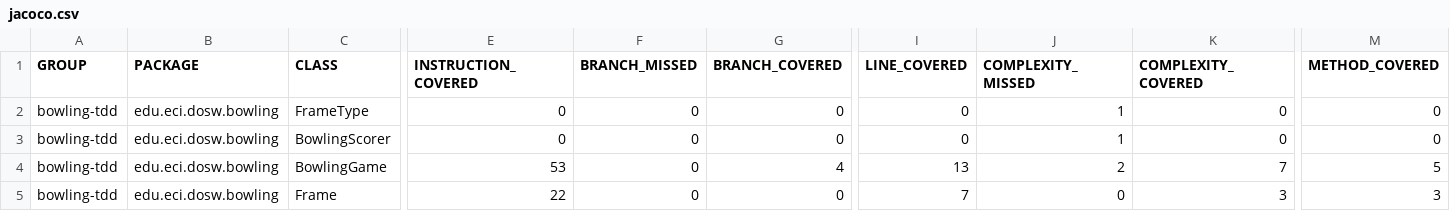
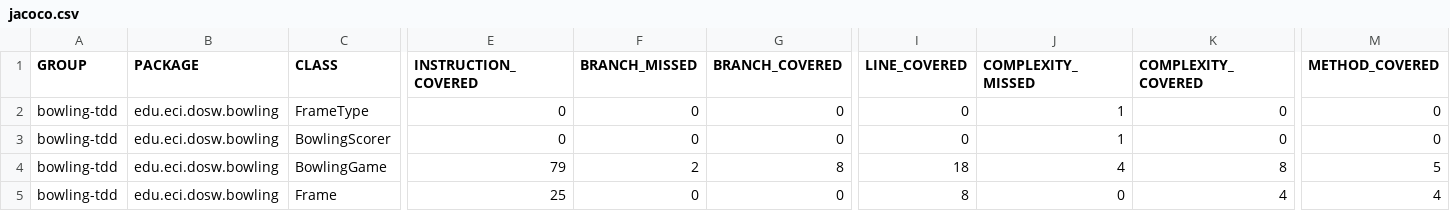
Before and after one commit to JuanMaGV1/DOSW-Taller2-Bowling-Garzon-Juan, a CSV file: bowling-tdd/target/site/jacoco/jacoco.csv, drawn as a sheet; only a part is shown, gaps mark what is left out; the diff names each change by its address in the sheet, - before the commit and + after, or states it on an @@ line.

```diff
--- a/bowling-tdd/target/site/jacoco/jacoco.csv
+++ b/bowling-tdd/target/site/jacoco/jacoco.csv
-E4 (INSTRUCTION_COVERED): 53
+E4 (INSTRUCTION_COVERED): 79
-F4 (BRANCH_MISSED): 0
+F4 (BRANCH_MISSED): 2
-G4 (BRANCH_COVERED): 4
+G4 (BRANCH_COVERED): 8
-I4 (LINE_COVERED): 13
+I4 (LINE_COVERED): 18
-J4 (COMPLEXITY_MISSED): 2
+J4 (COMPLEXITY_MISSED): 4
-K4 (COMPLEXITY_COVERED): 7
+K4 (COMPLEXITY_COVERED): 8
-E5 (INSTRUCTION_COVERED): 22
+E5 (INSTRUCTION_COVERED): 25
-I5 (LINE_COVERED): 7
+I5 (LINE_COVERED): 8
-K5 (COMPLEXITY_COVERED): 3
+K5 (COMPLEXITY_COVERED): 4
-M5 (METHOD_COVERED): 3
+M5 (METHOD_COVERED): 4
```
Also changed, not shown: 17 other files.
